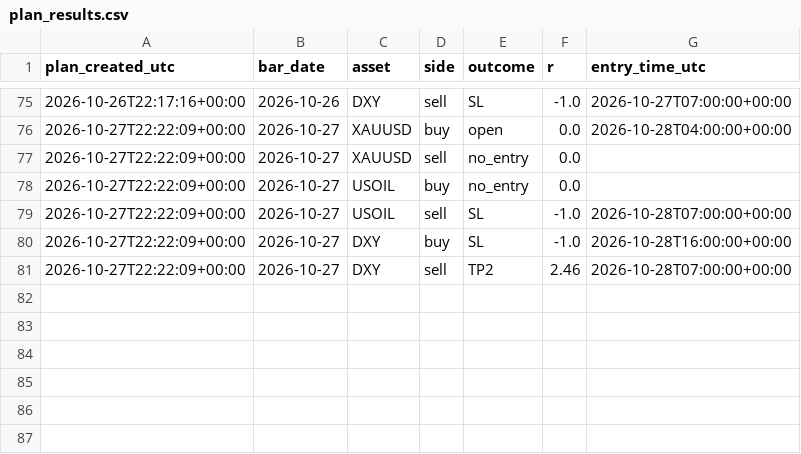
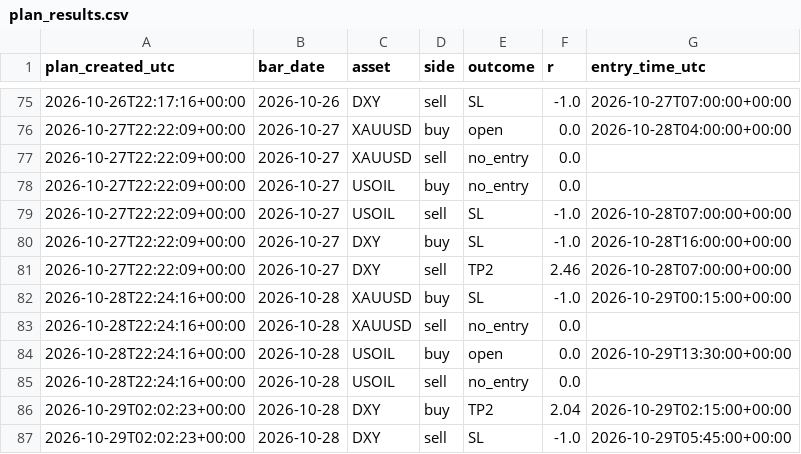
Before and after one commit to amonaipitf-ai/trading-ml, a CSV file: data/plan_results.csv, drawn as a sheet; only a part is shown, gaps mark what is left out.

Commit message:
plan 2026-10-29

```diff
--- a/data/plan_results.csv
+++ b/data/plan_results.csv
@@ -81 +81,7 @@ plan_created_utc,bar_date,asset,side,outcome,r,entry_time_utc
 2026-10-27T22:22:09+00:00,2026-10-27,DXY,sell,TP2,2.46,2026-10-28T07:00:00+00:00
+2026-10-28T22:24:16+00:00,2026-10-28,XAUUSD,buy,SL,-1.0,2026-10-29T00:15:00+00:00
+2026-10-28T22:24:16+00:00,2026-10-28,XAUUSD,sell,no_entry,0.0,
+2026-10-28T22:24:16+00:00,2026-10-28,USOIL,buy,open,0.0,2026-10-29T13:30:00+00:00
+2026-10-28T22:24:16+00:00,2026-10-28,USOIL,sell,no_entry,0.0,
+2026-10-29T02:02:23+00:00,2026-10-28,DXY,buy,TP2,2.04,2026-10-29T02:15:00+00:00
+2026-10-29T02:02:23+00:00,2026-10-28,DXY,sell,SL,-1.0,2026-10-29T05:45:00+00:00
```
Also changed, not shown: 1 other file.
